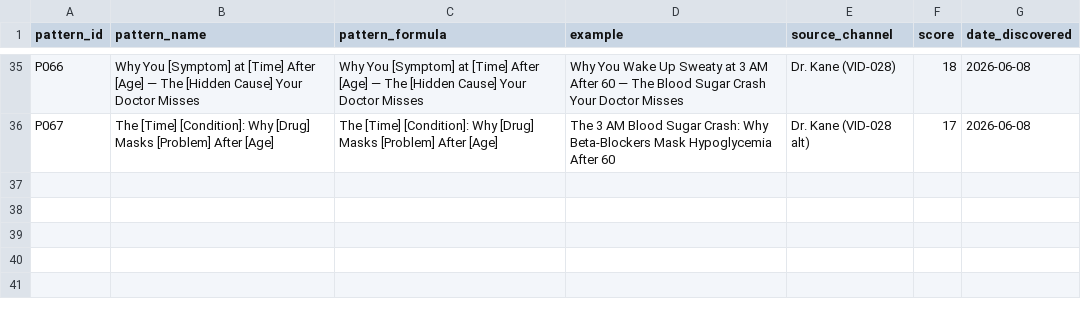
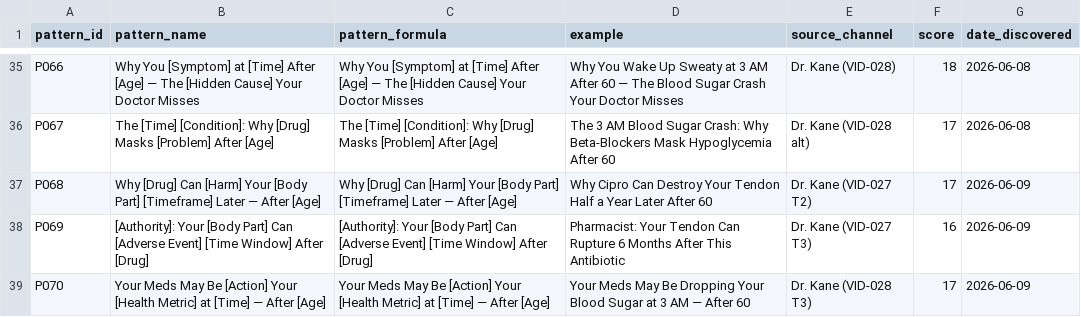
Before and after one commit to tanishkrai07/hermes-youtube-growth-os, a CSV file: memory/title_patterns.csv, drawn as a sheet; only a part is shown, gaps mark what is left out; the diff names each change by its address in the sheet, - before the commit and + after, or states it on an @@ line.

```diff
--- a/memory/title_patterns.csv
+++ b/memory/title_patterns.csv
+row 37: P068 | Why [Drug] Can [Harm] Your [Body Part] [Timeframe] Later — After [Age] | Why [Drug] Can [Harm] Your [Body Part] [Timeframe] Later — After [Age] | Why Cipro Can Destroy Your Tendon Half a Year Later After 60 | Dr. Kane (VID-027 T2) | 17 | 2026-06-09
+row 38: P069 | [Authority]: Your [Body Part] Can [Adverse Event] [Time Window] After [Drug] | [Authority]: Your [Body Part] Can [Adverse Event] [Time Window] After [Drug] | Pharmacist: Your Tendon Can Rupture 6 Months After This Antibiotic | Dr. Kane (VID-027 T3) | 16 | 2026-06-09
+row 39: P070 | Your Meds May Be [Action] Your [Health Metric] at [Time] — After [Age] | Your Meds May Be [Action] Your [Health Metric] at [Time] — After [Age] | Your Meds May Be Dropping Your Blood Sugar at 3 AM — After 60 | Dr. Kane (VID-028 T3) | 17 | 2026-06-09
```
Also changed, not shown: memory/competitor_watchlist.csv, memory/video_idea_bank.csv, 23 other files.
